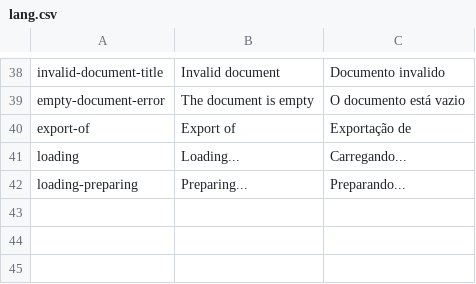
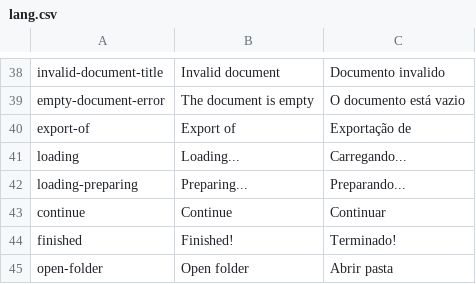
Before and after one commit to IsaqueS/Alfredo, a CSV file: src/assets/translations/lang.csv, drawn as a sheet; only a part is shown, gaps mark what is left out; the diff names each change by its address in the sheet, - before the commit and + after, or states it on an @@ line.

Commit message:
added open folder button

```diff
--- a/src/assets/translations/lang.csv
+++ b/src/assets/translations/lang.csv
+row 43: continue | Continue | Continuar
+row 44: finished | Finished! | Terminado!
+row 45: open-folder | Open folder | Abrir pasta
```
Also changed, not shown: 4 other files.
